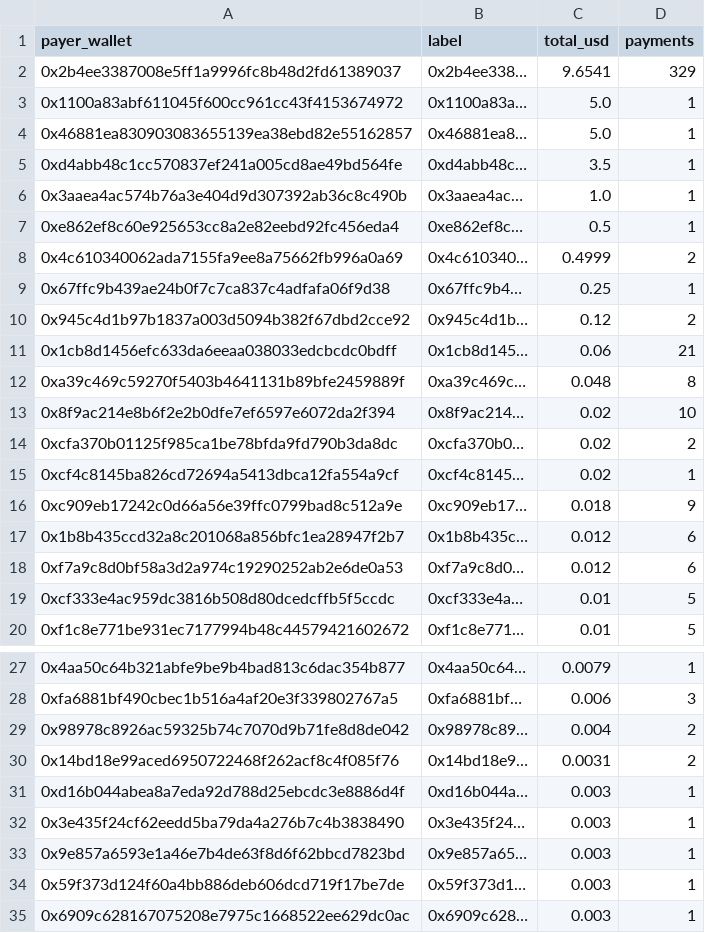
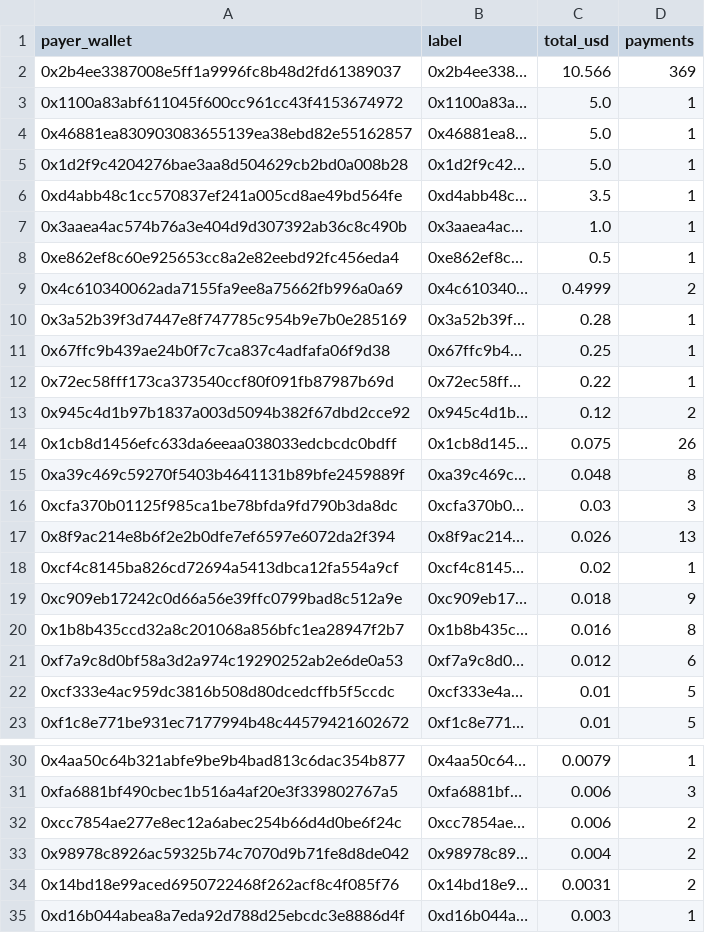
Before and after one commit to billiondollarapps/counterra, a CSV file: out/agents.csv, drawn as a sheet; only a part is shown, gaps mark what is left out; the shorter side is filled out with more unchanged rows; the diff covers the shown part only.

```diff
--- a/out/agents.csv
+++ b/out/agents.csv
@@ -1,5 +1,6 @@
 payer_wallet,label,total_usd,payments
-0x2b4ee3387008e5ff1a9996fc8b48d2fd61389037,0x2b4ee338…,9.6541,329
+0x2b4ee3387008e5ff1a9996fc8b48d2fd61389037,0x2b4ee338…,10.566,369
 0x1100a83abf611045f600cc961cc43f4153674972,0x1100a83a…,5.0,1
 0x46881ea830903083655139ea38ebd82e55162857,0x46881ea8…,5.0,1
+0x1d2f9c4204276bae3aa8d504629cb2bd0a008b28,0x1d2f9c42…,5.0,1
 0xd4abb48c1cc570837ef241a005cd8ae49bd564fe,0xd4abb48c…,3.5,1
@@ -8,11 +9,13 @@ payer_wallet,label,total_usd,payments
 0x4c610340062ada7155fa9ee8a75662fb996a0a69,0x4c610340…,0.4999,2
+0x3a52b39f3d7447e8f747785c954b9e7b0e285169,0x3a52b39f…,0.28,1
 0x67ffc9b439ae24b0f7c7ca837c4adfafa06f9d38,0x67ffc9b4…,0.25,1
+0x72ec58fff173ca373540ccf80f091fb87987b69d,0x72ec58ff…,0.22,1
 0x945c4d1b97b1837a003d5094b382f67dbd2cce92,0x945c4d1b…,0.12,2
-0x1cb8d1456efc633da6eeaa038033edcbcdc0bdff,0x1cb8d145…,0.06,21
+0x1cb8d1456efc633da6eeaa038033edcbcdc0bdff,0x1cb8d145…,0.075,26
 0xa39c469c59270f5403b4641131b89bfe2459889f,0xa39c469c…,0.048,8
-0x8f9ac214e8b6f2e2b0dfe7ef6597e6072da2f394,0x8f9ac214…,0.02,10
-0xcfa370b01125f985ca1be78bfda9fd790b3da8dc,0xcfa370b0…,0.02,2
+0xcfa370b01125f985ca1be78bfda9fd790b3da8dc,0xcfa370b0…,0.03,3
+0x8f9ac214e8b6f2e2b0dfe7ef6597e6072da2f394,0x8f9ac214…,0.026,13
 0xcf4c8145ba826cd72694a5413dbca12fa554a9cf,0xcf4c8145…,0.02,1
 0xc909eb17242c0d66a56e39ffc0799bad8c512a9e,0xc909eb17…,0.018,9
-0x1b8b435ccd32a8c201068a856bfc1ea28947f2b7,0x1b8b435c…,0.012,6
+0x1b8b435ccd32a8c201068a856bfc1ea28947f2b7,0x1b8b435c…,0.016,8
 0xf7a9c8d0bf58a3d2a974c19290252ab2e6de0a53,0xf7a9c8d0…,0.012,6
@@ -28,2 +31,3 @@ payer_wallet,label,total_usd,payments
 0xfa6881bf490cbec1b516a4af20e3f339802767a5,0xfa6881bf…,0.006,3
+0xcc7854ae277e8ec12a6abec254b66d4d0be6f24c,0xcc7854ae…,0.006,2
 0x98978c8926ac59325b74c7070d9b71fe8d8de042,0x98978c89…,0.004,2
```
Also changed, not shown: 3 added rows elsewhere in this file, out/journal_entries.csv, 2 other files.
